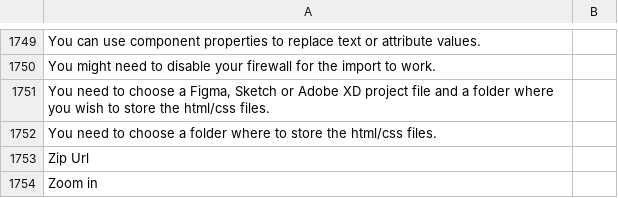
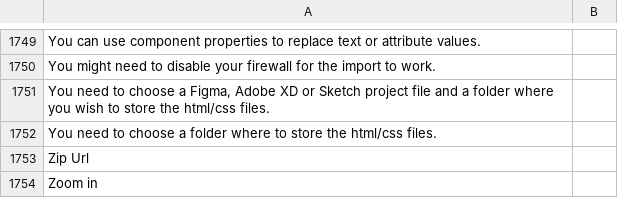
Before and after one commit to desech/desech-studio, a CSV file: build/i18n/ro.csv, drawn as a sheet; only a part is shown, gaps mark what is left out.

```diff
--- a/build/i18n/ro.csv
+++ b/build/i18n/ro.csv
@@ -1750,3 +1750,3 @@
 "You might need to disable your firewall for the import to work.",
-"You need to choose a Figma, Sketch or Adobe XD project file and a folder where you wish to store the html/css files.",
+"You need to choose a Figma, Adobe XD or Sketch project file and a folder where you wish to store the html/css files.",
 "You need to choose a folder where to store the html/css files.",
```
Also changed, not shown: build/i18n/template.csv, 5 other files.
